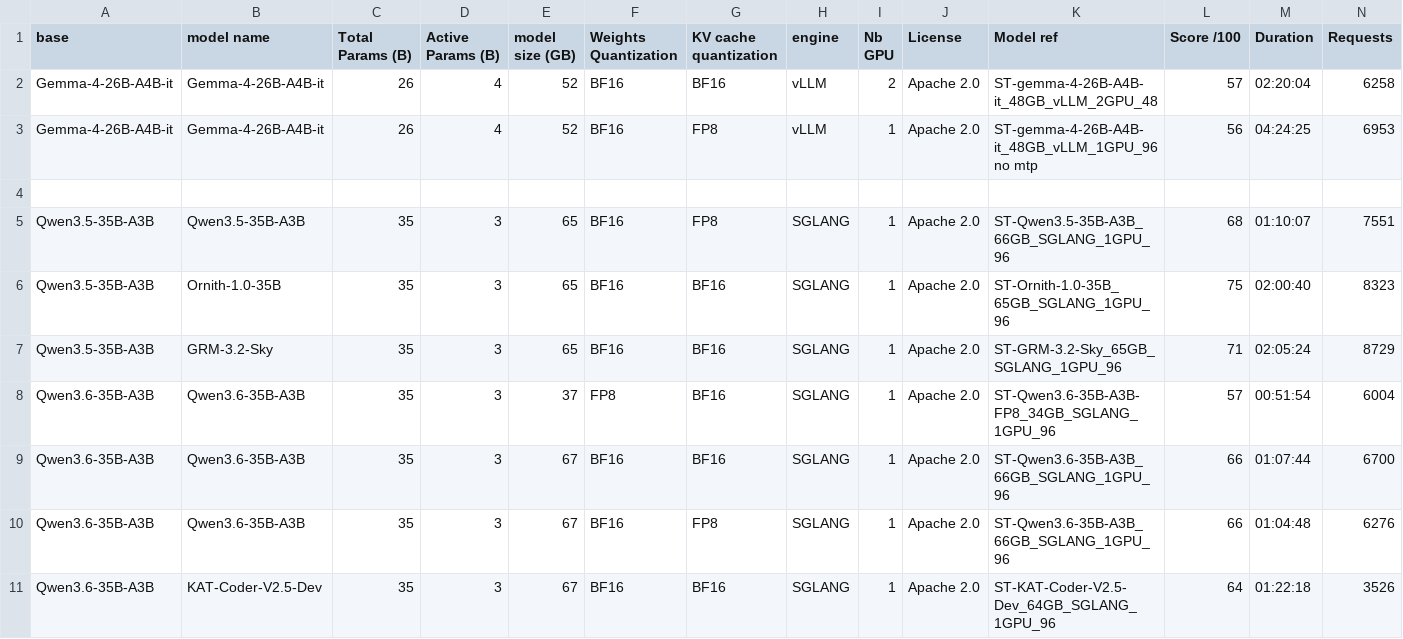
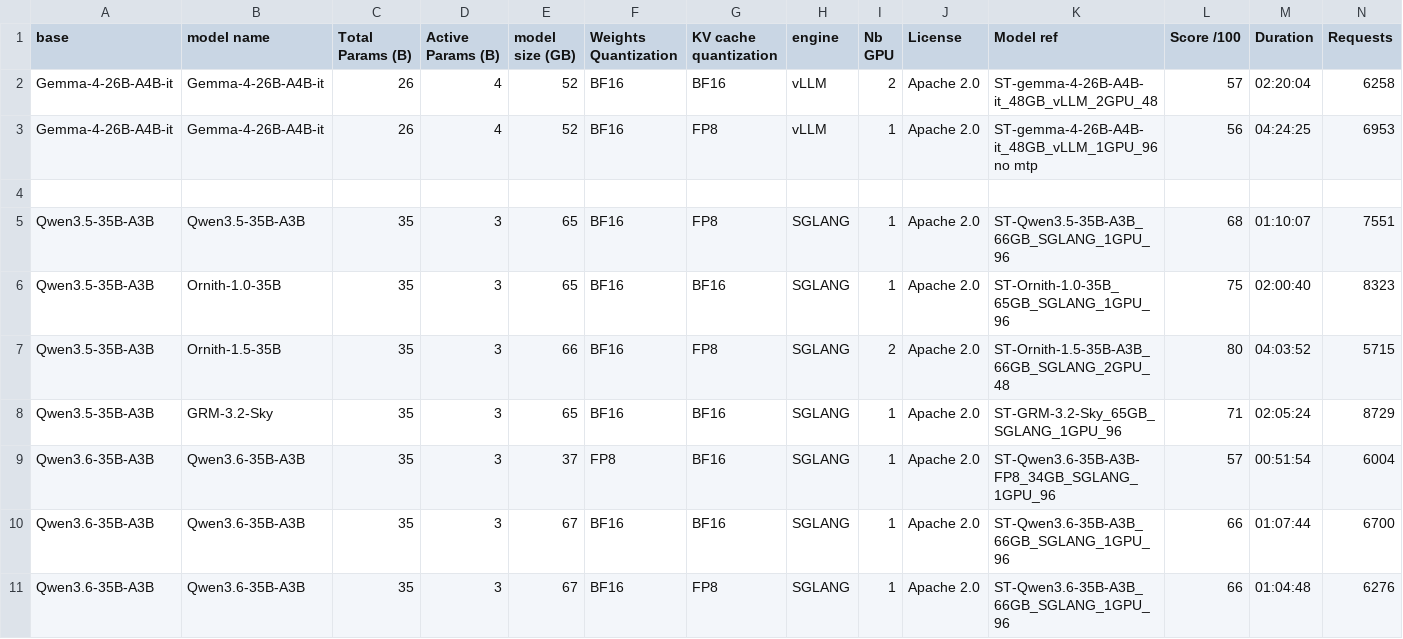
Before and after one commit to WonderRico/local_llm_benchmark, a CSV file: data.csv, drawn as a sheet; only a part is shown; the shorter side is filled out with more unchanged rows; rows hold the shown columns only; the diff names each change by its address in the sheet, - before the commit and + after, or states it on an @@ line.

Commit message:
added Ornith-1.5 run

```diff
--- a/data.csv
+++ b/data.csv
+row 7: Qwen3.5-35B-A3B | Ornith-1.5-35B | 35 | 3 | 66 | BF16 | FP8 | SGLANG | 2 | Apache 2.0 | ST-Ornith-1.5-35B-A3B_66GB_SGLANG_2GPU_48 | 80 | 04:03:52 | 5715
```
Also changed, not shown: 2 other files.
